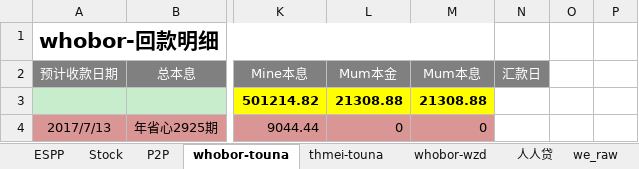
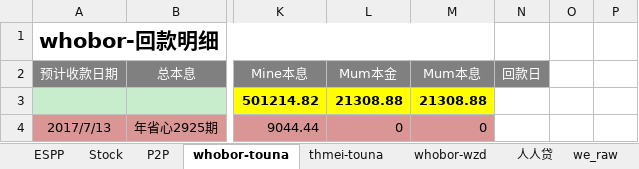
Before and after one commit to berniehu/Investment, an Excel workbook: HighRiskInvestment.xlsx, sheet whobor-touna, drawn as a sheet; only a part is shown, gaps mark what is left out; values as stored, in another font and other column widths than the file's, no borders; the diff names each change by its address in the sheet, - before the commit and + after, or states it on an @@ line.

```diff
--- a/HighRiskInvestment.xlsx (sheet whobor-touna)
+++ b/HighRiskInvestment.xlsx (sheet whobor-touna)
-N2: 汇款日
+N2: 回款日
```
Also changed, not shown: sheet thmei-touna, sheet P2P, formulas that keep their value, charts or pictures.
